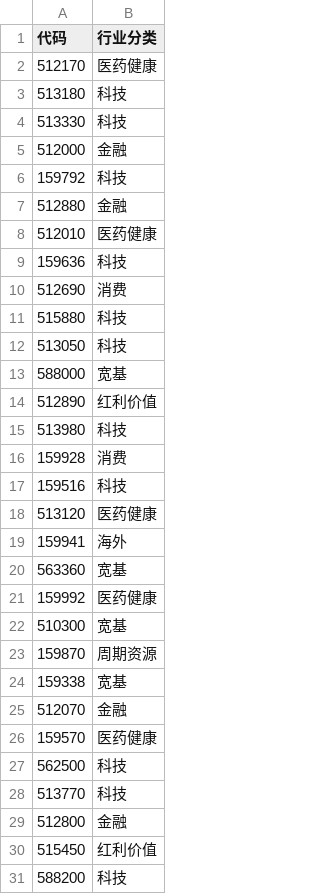
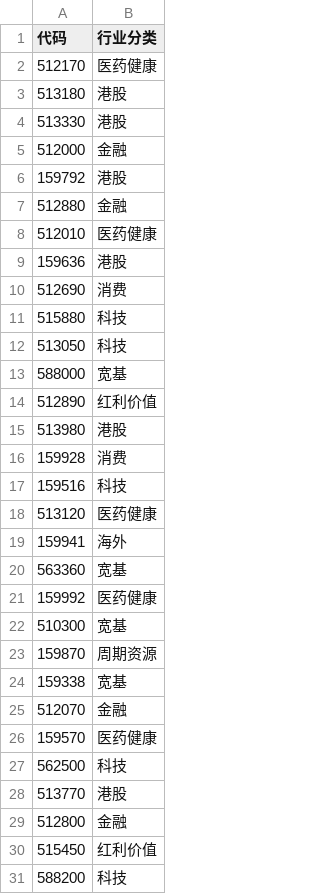
Before and after one commit to Hanwen6666/yangyang-stock-monitor, a CSV file: data/industry_category.csv, drawn as a sheet; only a part is shown.

Commit message:
fix: 恒生科技/港股科技类ETF分类修复（科技→港股）
industry_category.csv 中6只港股ETF因名称含科技被误归为科技：
- 513180 恒生科技ETF华夏
- 513330 恒生互联网ETF华夏
- 513980 港股科技ETF景顺
- 513770 港股互联网ETF华宝
- 159792 港股通互联网ETF富国
- 159636 港股通科技30ETF工银

```diff
--- a/data/industry_category.csv
+++ b/data/industry_category.csv
@@ -2,9 +2,9 @@
 512170,医药健康
-513180,科技
-513330,科技
+513180,港股
+513330,港股
 512000,金融
-159792,科技
+159792,港股
 512880,金融
 512010,医药健康
-159636,科技
+159636,港股
 512690,消费
@@ -14,3 +14,3 @@
 512890,红利价值
-513980,科技
+513980,港股
 159928,消费
@@ -27,3 +27,3 @@
 562500,科技
-513770,科技
+513770,港股
 512800,金融
```
